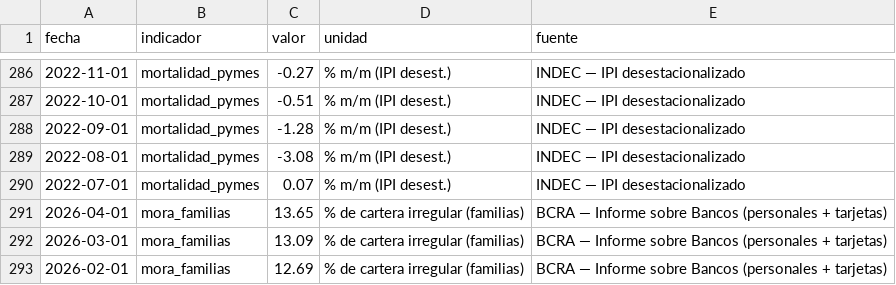
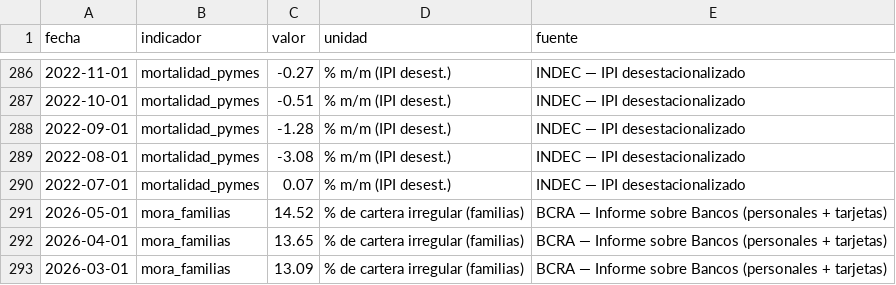
Before and after one commit to Juanpintoselso33/cigob-informe-coyuntura, a CSV file: projects/informe_coyuntura/output/series/vida_cotidiana.csv, drawn as a sheet; only a part is shown, gaps mark what is left out; the shorter side is filled out with more unchanged rows.

```diff
--- a/projects/informe_coyuntura/output/series/vida_cotidiana.csv
+++ b/projects/informe_coyuntura/output/series/vida_cotidiana.csv
@@ -290,2 +290,3 @@ fecha,indicador,valor,unidad,fuente
 2022-07-01,mortalidad_pymes,0.07,% m/m (IPI desest.),INDEC — IPI desestacionalizado
+2026-05-01,mora_familias,14.52,% de cartera irregular (familias),BCRA — Informe sobre Bancos (personales + tarjetas)
 2026-04-01,mora_familias,13.65,% de cartera irregular (familias),BCRA — Informe sobre Bancos (personales + tarjetas)
```
Also changed, not shown: 5 other files.
